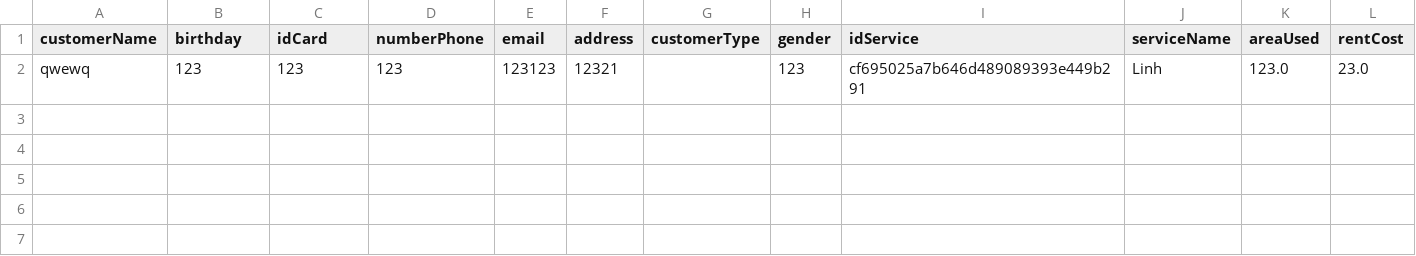
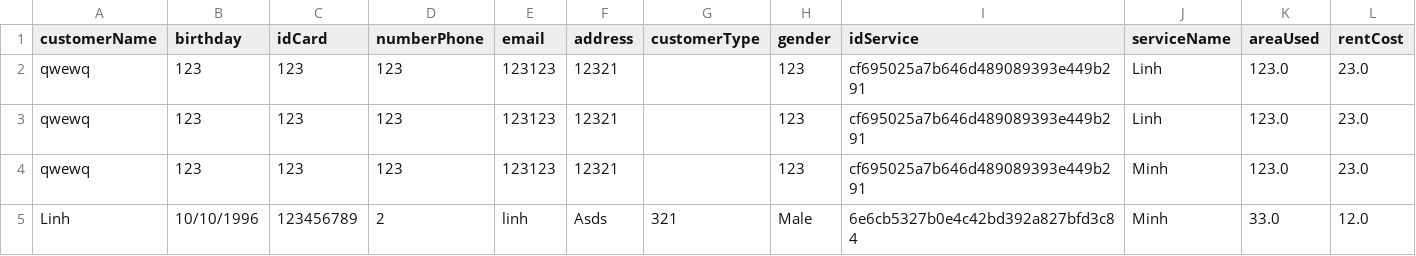
Before and after one commit to BOC1096/Module2_C0919G1_DoanNgocLinh, a CSV file: src/CaseStudy_FuramaResort/Data/Booking.csv, drawn as a sheet; only a part is shown; rows hold the shown columns only; the diff names each change by its address in the sheet, - before the commit and + after, or states it on an @@ line.

Commit message:
update CaseStudy task 10

```diff
--- a/src/CaseStudy_FuramaResort/Data/Booking.csv
+++ b/src/CaseStudy_FuramaResort/Data/Booking.csv
+row 3: qwewq | 123 | 123 | 123 | 123123 | 12321 |  | 123 | cf695025a7b646d489089393e449b291 | Linh | 123.0 | 23.0
+row 4: qwewq | 123 | 123 | 123 | 123123 | 12321 |  | 123 | cf695025a7b646d489089393e449b291 | Minh | 123.0 | 23.0
+row 5: Linh | 10/10/1996 | 123456789 | 2 | linh | Asds | 321 | Male | 6e6cb5327b0e4c42bd392a827bfd3c84 | Minh | 33.0 | 12.0
```
Also changed, not shown: 6 other files.
